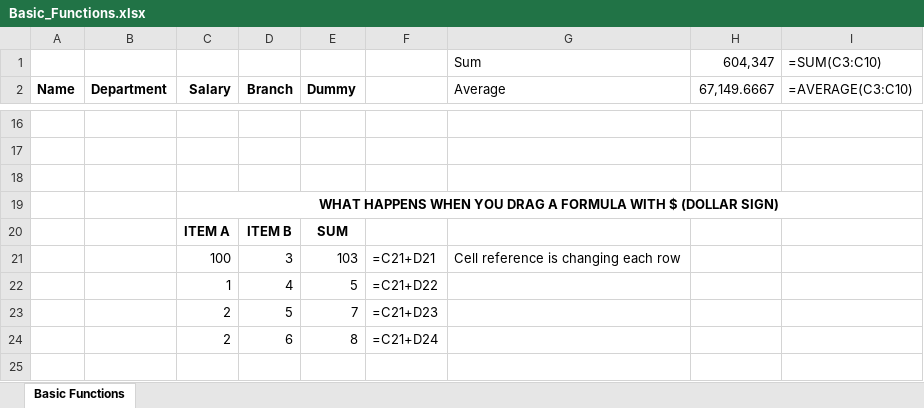
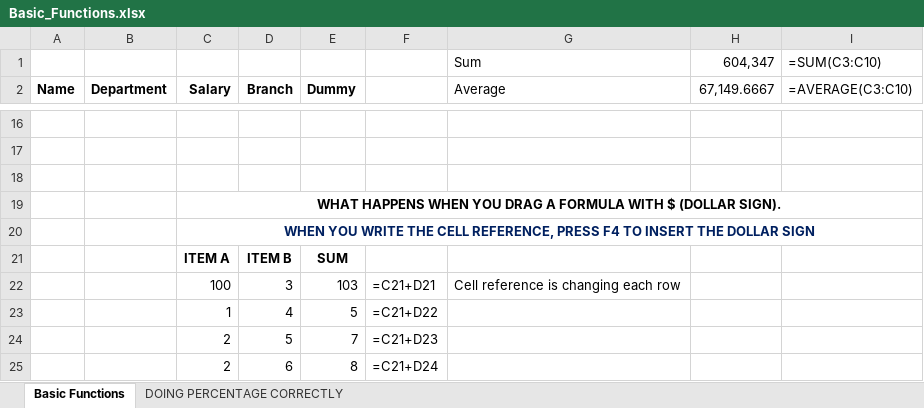
Before and after one commit to sergiorgiraldo/office, an Excel workbook: excel/Basic_Functions.xlsx, sheet Basic Functions, drawn as a sheet; only a part is shown, gaps mark what is left out; the shorter side is filled out with more unchanged rows; values as stored, in another font and other column widths than the file's, no borders; the diff names each change by its address in the sheet, - before the commit and + after, or states it on an @@ line.

Commit message:
percentage:: by sergio giraldo @ 20230305T2145CET, gpg signed

```diff
--- a/excel/Basic_Functions.xlsx (sheet Basic Functions)
+++ b/excel/Basic_Functions.xlsx (sheet Basic Functions)
+sheet tab: DOING PERCENTAGE CORRECTLY
-C19 (Salary): …$ (DOLLAR SIGN)
+C19 (Salary): …$ (DOLLAR SIGN).
+row 20:  |  | WHEN YOU WRITE THE CELL REFERENCE, PRESS F4 TO INSERT THE DOLLAR SIGN
```
